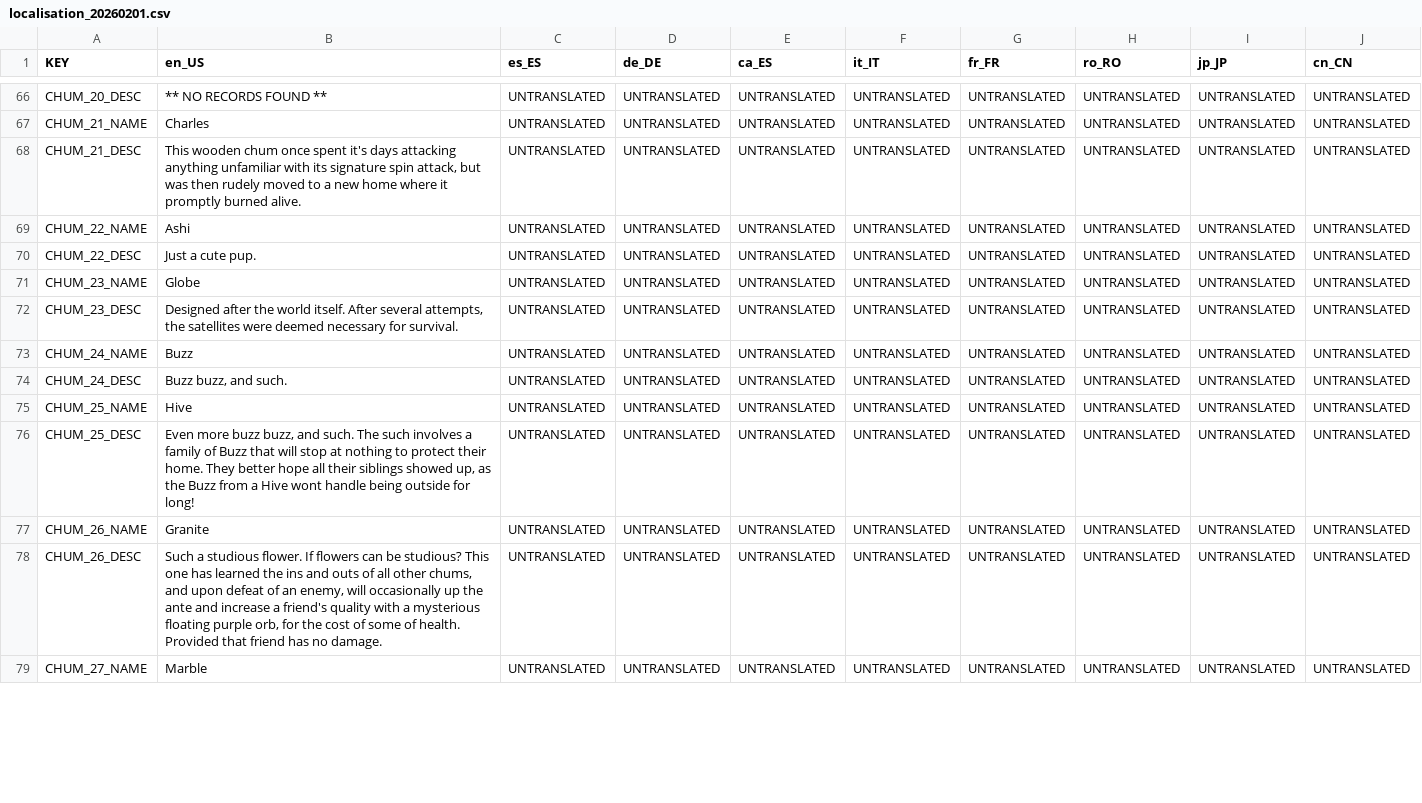
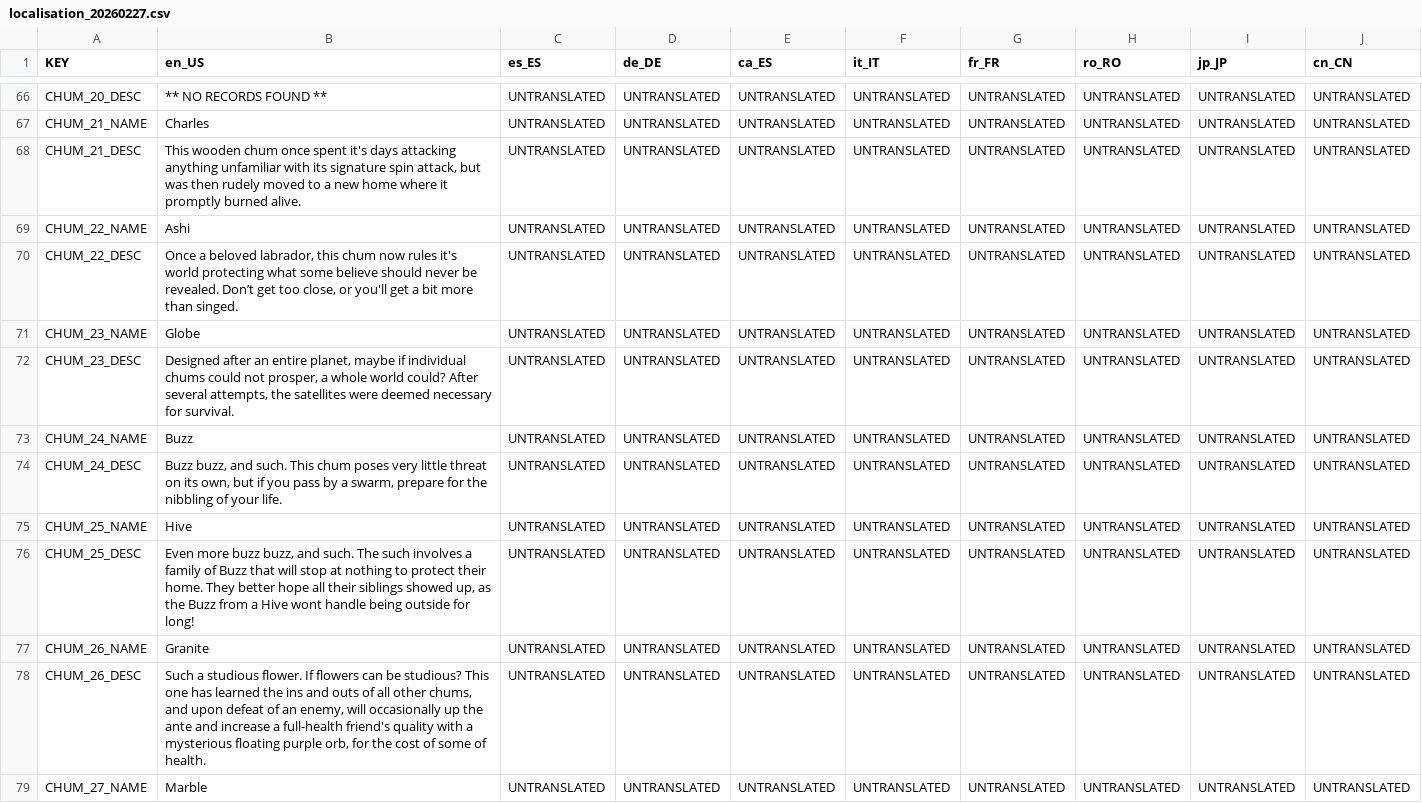
Before and after one commit to AlexTheHopper/Chums-Game, a CSV file: localisation/localisation_20260227.csv (was localisation/localisation_20260201.csv), drawn as a sheet; only a part is shown, gaps mark what is left out; the diff covers the shown part only.

```diff
--- a/localisation/localisation_20260201.csv
+++ b/localisation/localisation_20260227.csv
@@ -69,7 +69,7 @@ CHUM_21_DESC,"This wooden chum once spent it's days attacking anything unfamilia
 CHUM_22_NAME,Ashi,UNTRANSLATED,UNTRANSLATED,UNTRANSLATED,UNTRANSLATED,UNTRANSLATED,UNTRANSLATED,UNTRANSLATED,UNTRANSLATED
-CHUM_22_DESC,Just a cute pup.,UNTRANSLATED,UNTRANSLATED,UNTRANSLATED,UNTRANSLATED,UNTRANSLATED,UNTRANSLATED,UNTRANSLATED,UNTRANSLATED
+CHUM_22_DESC,"Once a beloved labrador, this chum now rules it's world protecting what some believe should never be revealed. Don’t get too close, or you'll get a bit more than singed.",UNTRANSLATED,UNTRANSLATED,UNTRANSLATED,UNTRANSLATED,UNTRANSLATED,UNTRANSLATED,UNTRANSLATED,UNTRANSLATED
 CHUM_23_NAME,Globe,UNTRANSLATED,UNTRANSLATED,UNTRANSLATED,UNTRANSLATED,UNTRANSLATED,UNTRANSLATED,UNTRANSLATED,UNTRANSLATED
-CHUM_23_DESC,"Designed after the world itself. After several attempts, the satellites were deemed necessary for survival.",UNTRANSLATED,UNTRANSLATED,UNTRANSLATED,UNTRANSLATED,UNTRANSLATED,UNTRANSLATED,UNTRANSLATED,UNTRANSLATED
+CHUM_23_DESC,"Designed after an entire planet, maybe if individual chums could not prosper, a whole world could? After several attempts, the satellites were deemed necessary for survival.",UNTRANSLATED,UNTRANSLATED,UNTRANSLATED,UNTRANSLATED,UNTRANSLATED,UNTRANSLATED,UNTRANSLATED,UNTRANSLATED
 CHUM_24_NAME,Buzz,UNTRANSLATED,UNTRANSLATED,UNTRANSLATED,UNTRANSLATED,UNTRANSLATED,UNTRANSLATED,UNTRANSLATED,UNTRANSLATED
-CHUM_24_DESC,"Buzz buzz, and such.",UNTRANSLATED,UNTRANSLATED,UNTRANSLATED,UNTRANSLATED,UNTRANSLATED,UNTRANSLATED,UNTRANSLATED,UNTRANSLATED
+CHUM_24_DESC,"Buzz buzz, and such. This chum poses very little threat on its own, but if you pass by a swarm, prepare for the nibbling of your life.",UNTRANSLATED,UNTRANSLATED,UNTRANSLATED,UNTRANSLATED,UNTRANSLATED,UNTRANSLATED,UNTRANSLATED,UNTRANSLATED
 CHUM_25_NAME,Hive,UNTRANSLATED,UNTRANSLATED,UNTRANSLATED,UNTRANSLATED,UNTRANSLATED,UNTRANSLATED,UNTRANSLATED,UNTRANSLATED
@@ -77,3 +77,3 @@ CHUM_25_DESC,"Even more buzz buzz, and such. The such involves a family of Buzz
 CHUM_26_NAME,Granite,UNTRANSLATED,UNTRANSLATED,UNTRANSLATED,UNTRANSLATED,UNTRANSLATED,UNTRANSLATED,UNTRANSLATED,UNTRANSLATED
-CHUM_26_DESC,"Such a studious flower. If flowers can be studious? This one has learned the ins and outs of all other chums, and upon defeat of an enemy, will occasionally up the ante and increase a friend's quality with a mysterious floating purple orb, for the cost of some of health. Provided that friend has no damage.",UNTRANSLATED,UNTRANSLATED,UNTRANSLATED,UNTRANSLATED,UNTRANSLATED,UNTRANSLATED,UNTRANSLATED,UNTRANSLATED
+CHUM_26_DESC,"Such a studious flower. If flowers can be studious? This one has learned the ins and outs of all other chums, and upon defeat of an enemy, will occasionally up the ante and increase a full-health friend's quality with a mysterious floating purple orb, for the cost of some of health.",UNTRANSLATED,UNTRANSLATED,UNTRANSLATED,UNTRANSLATED,UNTRANSLATED,UNTRANSLATED,UNTRANSLATED,UNTRANSLATED
 CHUM_27_NAME,Marble,UNTRANSLATED,UNTRANSLATED,UNTRANSLATED,UNTRANSLATED,UNTRANSLATED,UNTRANSLATED,UNTRANSLATED,UNTRANSLATED
```
Also changed, not shown: 16 edited cells elsewhere in this file, localisation/localisation.csv, 20 other files.
